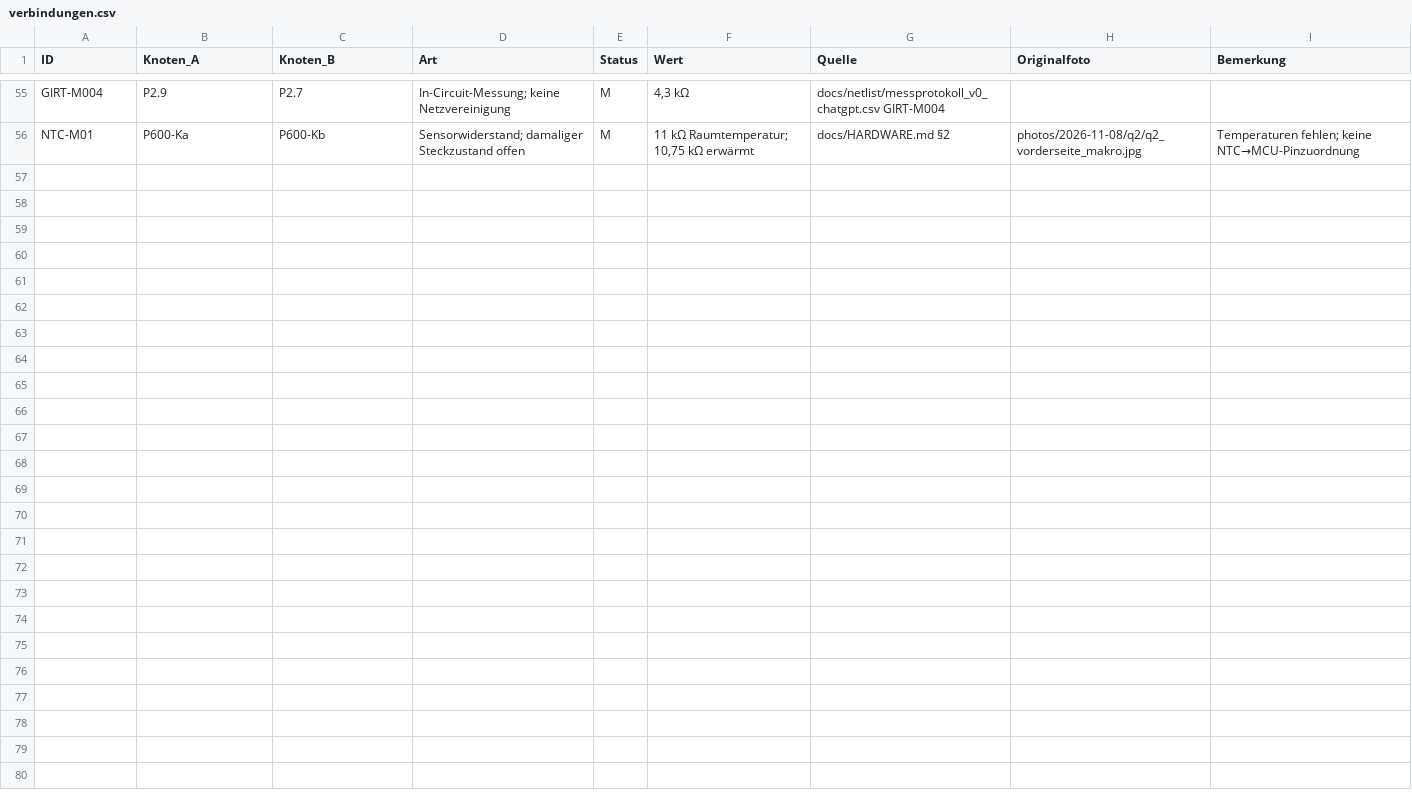
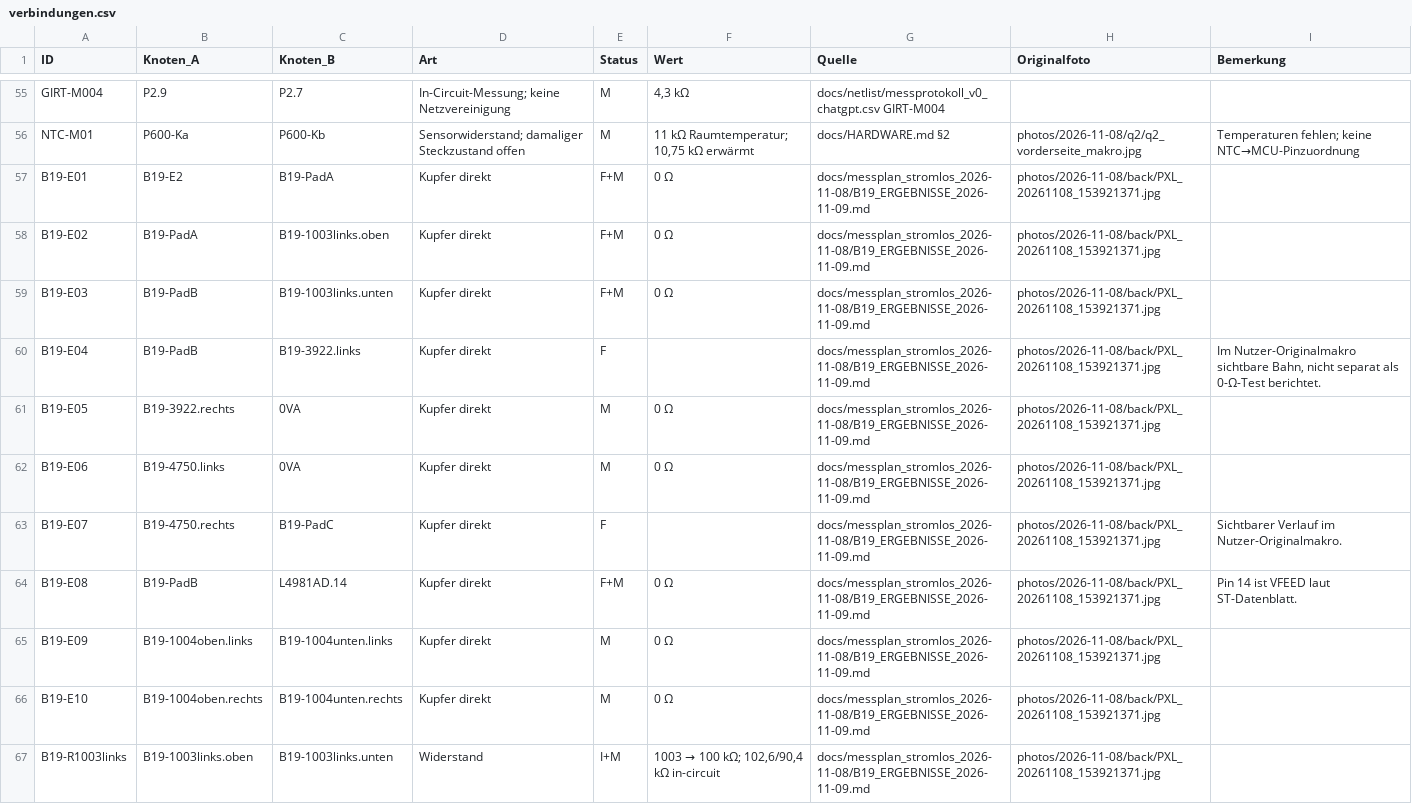
Before and after one commit to kmoellenhoff/myrun_diagnostics, a CSV file: docs/schaltplan_110926/verbindungen.csv, drawn as a sheet; only a part is shown, gaps mark what is left out; the diff covers the shown part only; the diff names each change by its address in the sheet, - before the commit and + after, or states it on an @@ line.

Commit message:
Record B18/B19 feedback measurements and correct 1003 values

```diff
--- a/docs/schaltplan_110926/verbindungen.csv
+++ b/docs/schaltplan_110926/verbindungen.csv
+row 57: B19-E01 | B19-E2 | B19-PadA | Kupfer direkt | F+M | 0 Ω | docs/messplan_stromlos_2026-11-08/B19_ERGEBNISSE_2026-11-09.md | photos/2026-11-08/back/PXL_20261108_153921371.jpg
+row 58: B19-E02 | B19-PadA | B19-1003links.oben | Kupfer direkt | F+M | 0 Ω | docs/messplan_stromlos_2026-11-08/B19_ERGEBNISSE_2026-11-09.md | photos/2026-11-08/back/PXL_20261108_153921371.jpg
+row 59: B19-E03 | B19-PadB | B19-1003links.unten | Kupfer direkt | F+M | 0 Ω | docs/messplan_stromlos_2026-11-08/B19_ERGEBNISSE_2026-11-09.md | photos/2026-11-08/back/PXL_20261108_153921371.jpg
+row 60: B19-E04 | B19-PadB | B19-3922.links | Kupfer direkt | F |  | docs/messplan_stromlos_2026-11-08/B19_ERGEBNISSE_2026-11-09.md | photos/2026-11-08/back/PXL_20261108_153921371.jpg | Im Nutzer-Originalmakro sichtbare Bahn, nicht separat als 0-Ω-Test berichtet.
+row 61: B19-E05 | B19-3922.rechts | 0VA | Kupfer direkt | M | 0 Ω | docs/messplan_stromlos_2026-11-08/B19_ERGEBNISSE_2026-11-09.md | photos/2026-11-08/back/PXL_20261108_153921371.jpg
+row 62: B19-E06 | B19-4750.links | 0VA | Kupfer direkt | M | 0 Ω | docs/messplan_stromlos_2026-11-08/B19_ERGEBNISSE_2026-11-09.md | photos/2026-11-08/back/PXL_20261108_153921371.jpg
+row 63: B19-E07 | B19-4750.rechts | B19-PadC | Kupfer direkt | F |  | docs/messplan_stromlos_2026-11-08/B19_ERGEBNISSE_2026-11-09.md | photos/2026-11-08/back/PXL_20261108_153921371.jpg | Sichtbarer Verlauf im Nutzer-Originalmakro.
+row 64: B19-E08 | B19-PadB | L4981AD.14 | Kupfer direkt | F+M | 0 Ω | docs/messplan_stromlos_2026-11-08/B19_ERGEBNISSE_2026-11-09.md | photos/2026-11-08/back/PXL_20261108_153921371.jpg | Pin 14 ist VFEED laut ST-Datenblatt.
+row 65: B19-E09 | B19-1004oben.links | B19-1004unten.links | Kupfer direkt | M | 0 Ω | docs/messplan_stromlos_2026-11-08/B19_ERGEBNISSE_2026-11-09.md | photos/2026-11-08/back/PXL_20261108_153921371.jpg
+row 66: B19-E10 | B19-1004oben.rechts | B19-1004unten.rechts | Kupfer direkt | M | 0 Ω | docs/messplan_stromlos_2026-11-08/B19_ERGEBNISSE_2026-11-09.md | photos/2026-11-08/back/PXL_20261108_153921371.jpg
+row 67: B19-R1003links | B19-1003links.oben | B19-1003links.unten | Widerstand | I+M | 1003 → 100 kΩ; 102,6/90,4 kΩ in-circuit | docs/messplan_stromlos_2026-11-08/B19_ERGEBNISSE_2026-11-09.md | photos/2026-11-08/back/PXL_20261108_153921371.jpg
```
Also changed, not shown: 11 added rows and 14 edited cells elsewhere in this file, docs/messplan_stromlos_2026-11-08/messprotokoll_vorlage.csv, 13 other files.
